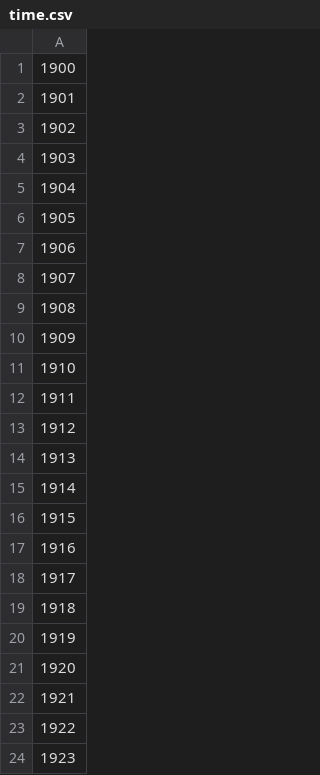
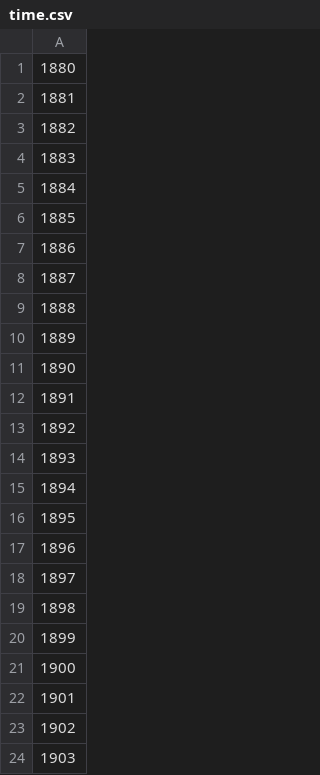
Before and after one commit to pik-piam/remind-mfa, a CSV file: data_in/dimensions/cement/time.csv, drawn as a sheet; only a part is shown; the shorter side is filled out with more unchanged rows; the diff names each change by its address in the sheet, - before the commit and + after, or states it on an @@ line.

Commit message:
feat: extend cement mfa historical time range to 1880-2025 (#249)
Requires https://github.com/pik-piam/mrmfa/pull/83

```diff
--- a/data_in/dimensions/cement/time.csv
+++ b/data_in/dimensions/cement/time.csv
+row 1: 1880
+row 2: 1881
+row 3: 1882
+row 4: 1883
+row 5: 1884
+row 6: 1885
+row 7: 1886
+row 8: 1887
+row 9: 1888
+row 10: 1889
+row 11: 1890
+row 12: 1891
+row 13: 1892
+row 14: 1893
+row 15: 1894
+row 16: 1895
+row 17: 1896
+row 18: 1897
+row 19: 1898
+row 20: 1899
```
Also changed, not shown: data_in/dimensions/cement/historical_time.csv, 2 other files.
